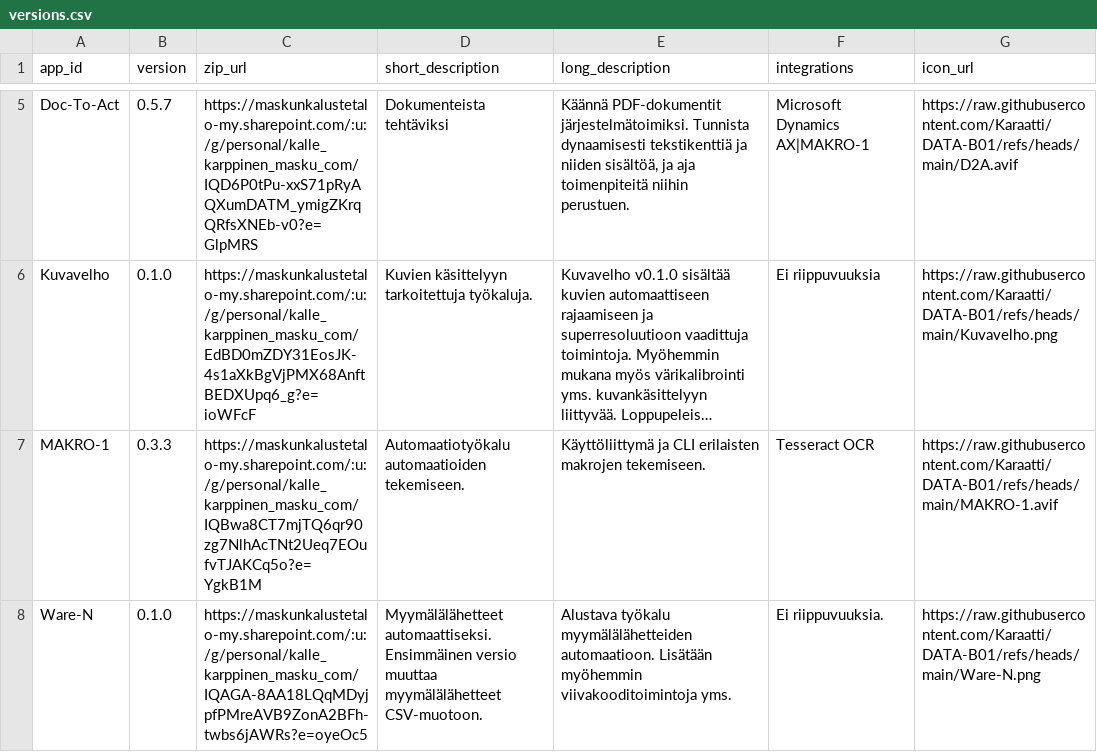
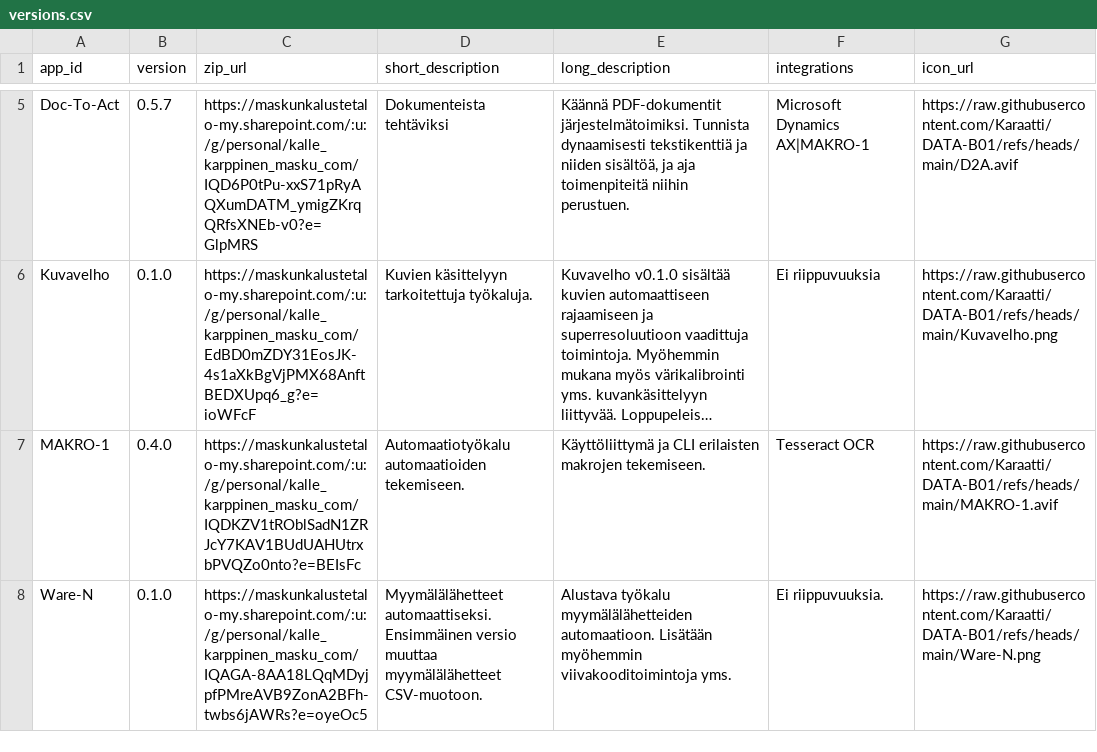
Before and after one commit to Karaatti/DATA-B01, a CSV file: versions.csv, drawn as a sheet; only a part is shown, gaps mark what is left out; long unchanged cells end in …; the diff names each change by its address in the sheet, - before the commit and + after, or states it on an @@ line.

Commit message:
Update versions.csv

```diff
--- a/versions.csv
+++ b/versions.csv
-B7 (version): 0.3.3
+B7 (version): 0.4.0
-C7 (zip_url): https://maskunkalustetalo-my.sharepoint.com/:u:/g/personal/kalle_karppinen_masku_com/IQBwa8CT7mjTQ6qr90zg7NlhAcTNt2Ueq7EOufvTJAKCq5o?e=YgkB1M
+C7 (zip_url): https://maskunkalustetalo-my.sharepoint.com/:u:/g/personal/kalle_karppinen_masku_com/IQDKZV1tROblSadN1ZRJcY7KAV1BUdUAHUtrxbPVQZo0nto?e=BEIsFc
```
